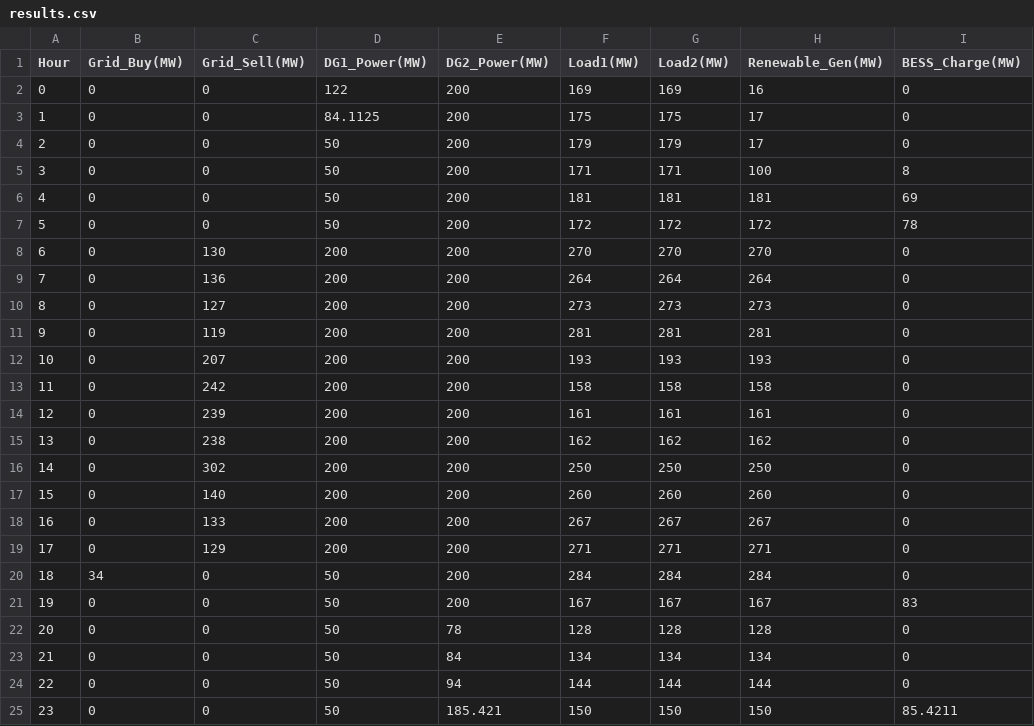
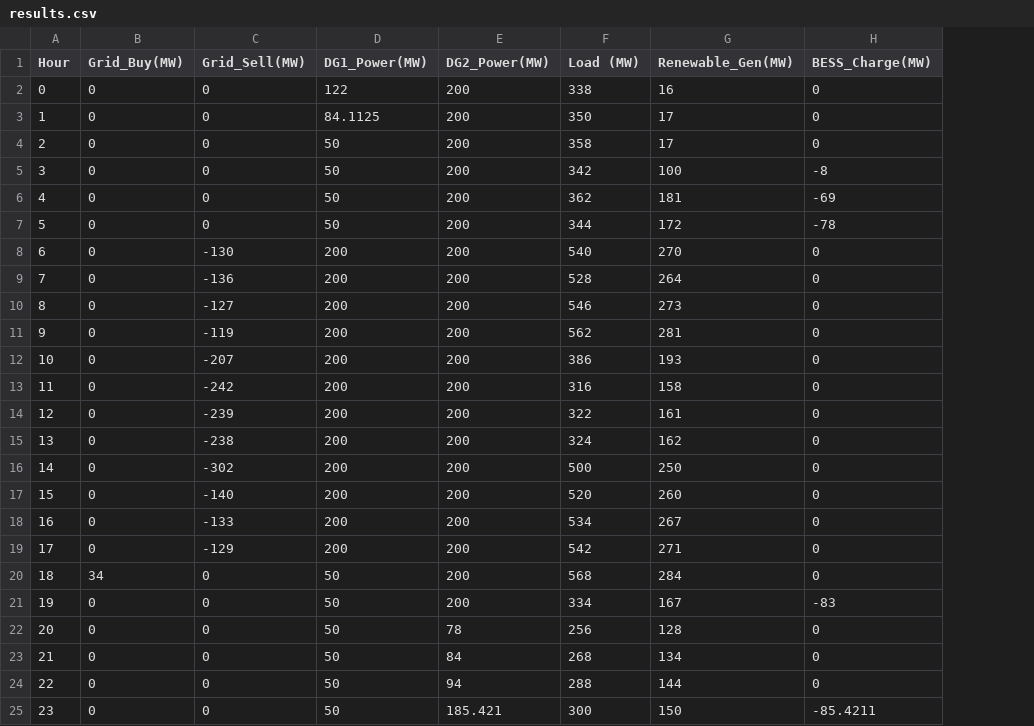
Before and after one commit to TalhaRehmanMTRKT/seminar-content-ASO, a CSV file: code/results.csv, drawn as a sheet; only a part is shown; removed rows and columns are numbered as before the commit, all else as after; the diff names each change by its address in the sheet, - before the commit and + after, or states it on an @@ line.

Commit message:
Update the results and code

```diff
--- a/code/results.csv
+++ b/code/results.csv
-column F (Load1(MW)), rows 2-25: 169 | 175 | 179 | 171 | 181 | 172 | 270 | 264 | 273 | 281 | 193 | 158 | 161 | 162 | 250 | 260 | 267 | 271 | 284 | 167 | 128 | 134 | 144 | 150
-column G (Load2(MW)), rows 2-25: 169 | 175 | 179 | 171 | 181 | 172 | 270 | 264 | 273 | 281 | 193 | 158 | 161 | 162 | 250 | 260 | 267 | 271 | 284 | 167 | 128 | 134 | 144 | 150
+column F (Load (MW)), rows 2-25: 338 | 350 | 358 | 342 | 362 | 344 | 540 | 528 | 546 | 562 | 386 | 316 | 322 | 324 | 500 | 520 | 534 | 542 | 568 | 334 | 256 | 268 | 288 | 300
-H5 (BESS_Charge(MW)): 8
+H5 (BESS_Charge(MW)): -8
-H6 (BESS_Charge(MW)): 69
+H6 (BESS_Charge(MW)): -69
-H7 (BESS_Charge(MW)): 78
+H7 (BESS_Charge(MW)): -78
-C8 (Grid_Sell(MW)): 130
+C8 (Grid_Sell(MW)): -130
-C9 (Grid_Sell(MW)): 136
+C9 (Grid_Sell(MW)): -136
-C10 (Grid_Sell(MW)): 127
+C10 (Grid_Sell(MW)): -127
-C11 (Grid_Sell(MW)): 119
+C11 (Grid_Sell(MW)): -119
-C12 (Grid_Sell(MW)): 207
+C12 (Grid_Sell(MW)): -207
-C13 (Grid_Sell(MW)): 242
+C13 (Grid_Sell(MW)): -242
-C14 (Grid_Sell(MW)): 239
+C14 (Grid_Sell(MW)): -239
-C15 (Grid_Sell(MW)): 238
+C15 (Grid_Sell(MW)): -238
-C16 (Grid_Sell(MW)): 302
+C16 (Grid_Sell(MW)): -302
-C17 (Grid_Sell(MW)): 140
+C17 (Grid_Sell(MW)): -140
-C18 (Grid_Sell(MW)): 133
+C18 (Grid_Sell(MW)): -133
-C19 (Grid_Sell(MW)): 129
+C19 (Grid_Sell(MW)): -129
-H21 (BESS_Charge(MW)): 83
+H21 (BESS_Charge(MW)): -83
-H25 (BESS_Charge(MW)): 85.4211
+H25 (BESS_Charge(MW)): -85.4211
```
Also changed, not shown: 1 other file.
